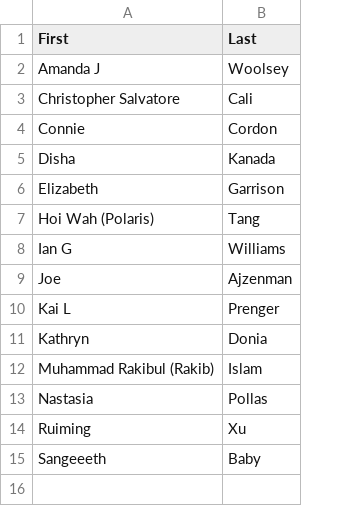
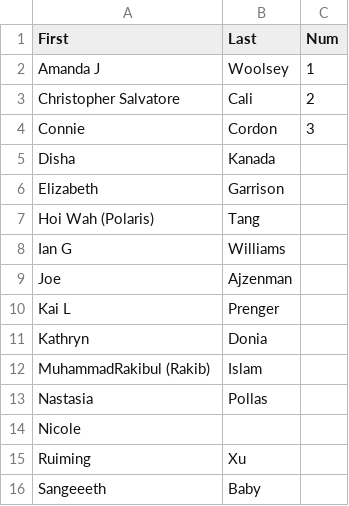
Before and after one commit to InteractiveDataVis/Interactive-Data-Vis-Spring2023, a CSV file: 2_1_quantities_and_amounts/roster.csv, drawn as a sheet; the diff names each change by its address in the sheet, - before the commit and + after, or states it on an @@ line.

```diff
--- a/2_1_quantities_and_amounts/roster.csv
+++ b/2_1_quantities_and_amounts/roster.csv
+column C (Num), rows 2-4: 1 | 2 | 3
-A12 (First): Muhammad Rakibul (Rakib)
+A12 (First): MuhammadRakibul (Rakib)
+row 14: Nicole
```
Also changed, not shown: 2 other files.
